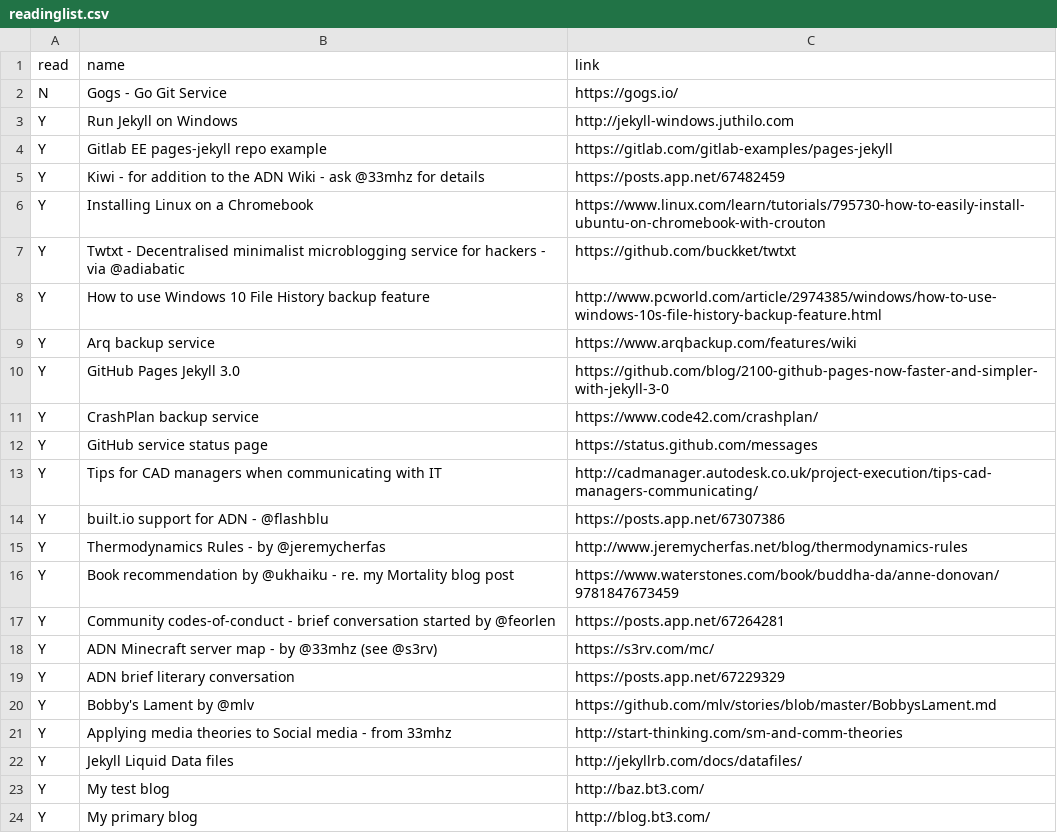
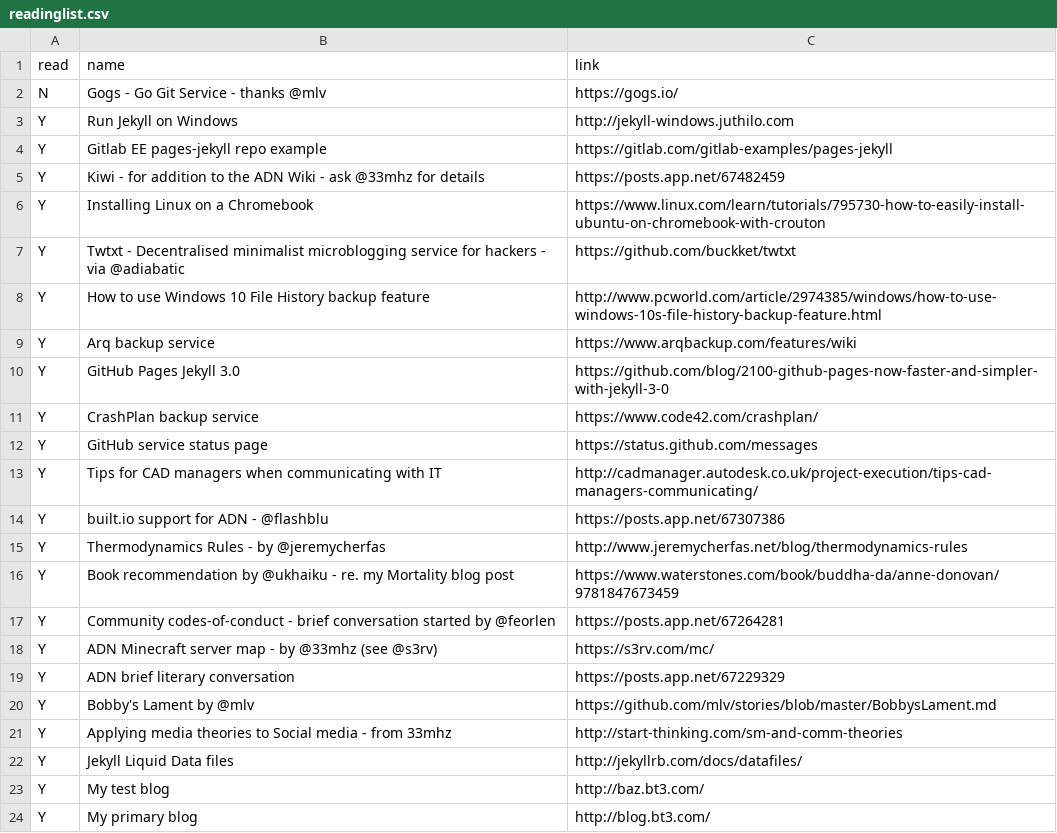
Before and after one commit to bazbt3/hyde, a CSV file: _data/readinglist.csv, drawn as a sheet.

Commit message:
Added @mlv to Gogs entry in readinglist.csv.

```diff
--- a/_data/readinglist.csv
+++ b/_data/readinglist.csv
@@ -1,3 +1,3 @@
 read,name,link
-N,Gogs - Go Git Service,https://gogs.io/
+N,Gogs - Go Git Service - thanks @mlv,https://gogs.io/
 Y,Run Jekyll on Windows,http://jekyll-windows.juthilo.com
```
